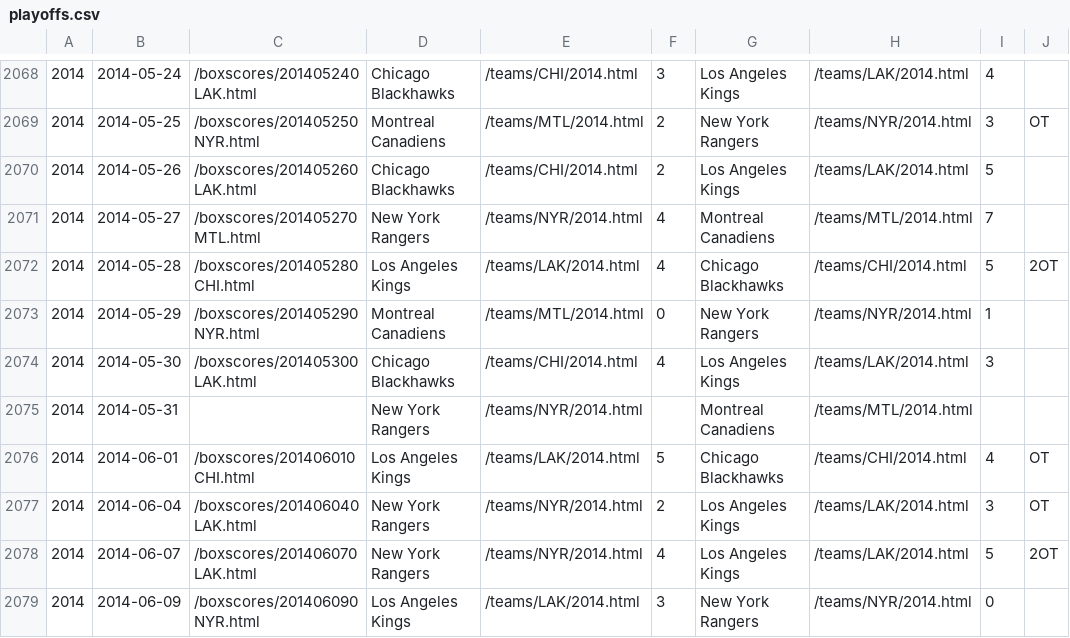
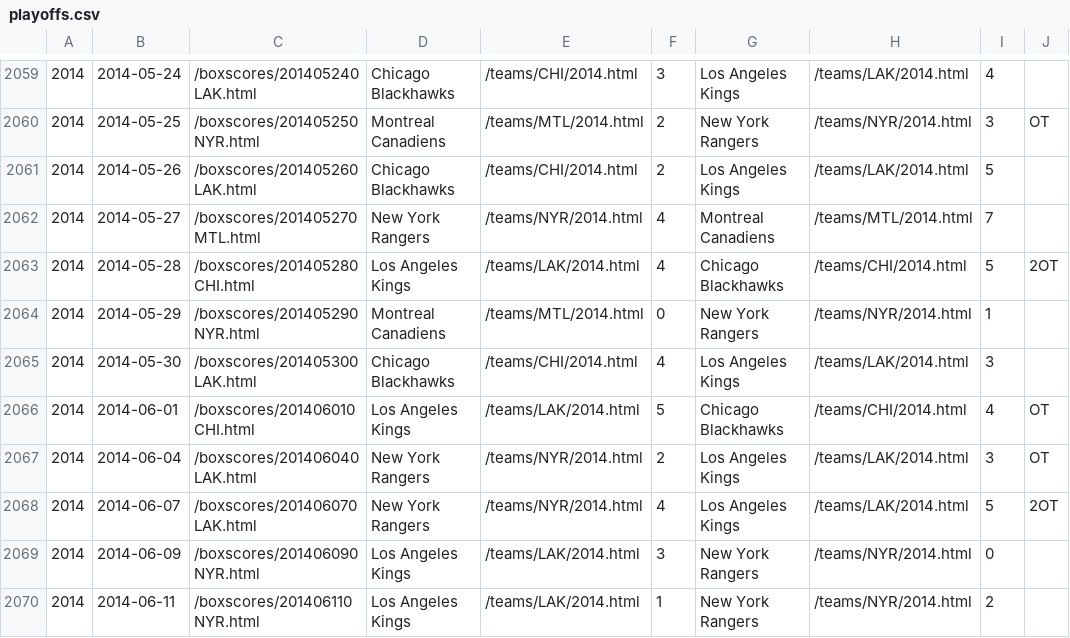
Before and after one commit to octonion/hockey, a CSV file: href/csv/playoffs.csv, drawn as a sheet; only a part is shown, gaps mark what is left out; the shorter side is filled out with more unchanged rows; the diff covers the shown part only.

```diff
--- a/href/csv/playoffs.csv
+++ b/href/csv/playoffs.csv
@@ -2074,3 +2065,2 @@
 2014,2014-05-30,/boxscores/201405300LAK.html,Chicago Blackhawks,/teams/CHI/2014.html,4,Los Angeles Kings,/teams/LAK/2014.html,3,,
-2014,2014-05-31,,New York Rangers,/teams/NYR/2014.html,,Montreal Canadiens,/teams/MTL/2014.html,,,
 2014,2014-06-01,/boxscores/201406010CHI.html,Los Angeles Kings,/teams/LAK/2014.html,5,Chicago Blackhawks,/teams/CHI/2014.html,4,OT,
```
Also changed, not shown: 11 removed rows elsewhere in this file, 31 other files.
